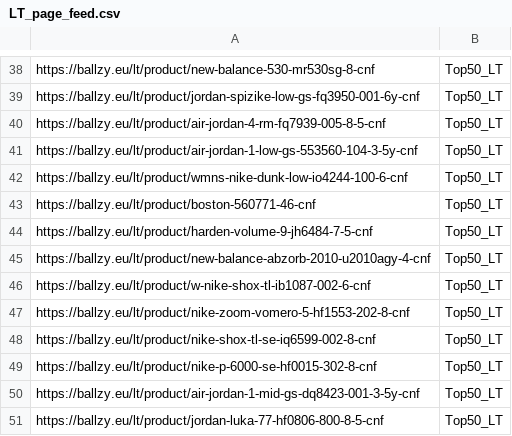
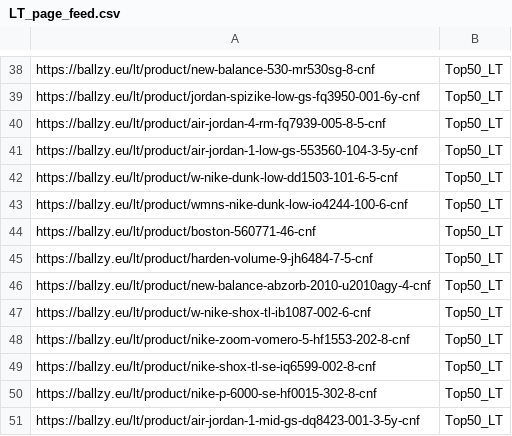
Before and after one commit to tanelneemoja/cropink_to_google, a CSV file: LT_page_feed.csv, drawn as a sheet; only a part is shown, gaps mark what is left out.

```diff
--- a/LT_page_feed.csv
+++ b/LT_page_feed.csv
@@ -41,2 +41,3 @@ https://ballzy.eu/lt/product/air-jordan-4-rm-fq7939-005-8-5-cnf,Top50_LT
 https://ballzy.eu/lt/product/air-jordan-1-low-gs-553560-104-3-5y-cnf,Top50_LT
+https://ballzy.eu/lt/product/w-nike-dunk-low-dd1503-101-6-5-cnf,Top50_LT
 https://ballzy.eu/lt/product/wmns-nike-dunk-low-io4244-100-6-cnf,Top50_LT
@@ -50,2 +51 @@ https://ballzy.eu/lt/product/nike-p-6000-se-hf0015-302-8-cnf,Top50_LT
 https://ballzy.eu/lt/product/air-jordan-1-mid-gs-dq8423-001-3-5y-cnf,Top50_LT
-https://ballzy.eu/lt/product/jordan-luka-77-hf0806-800-8-5-cnf,Top50_LT
```
